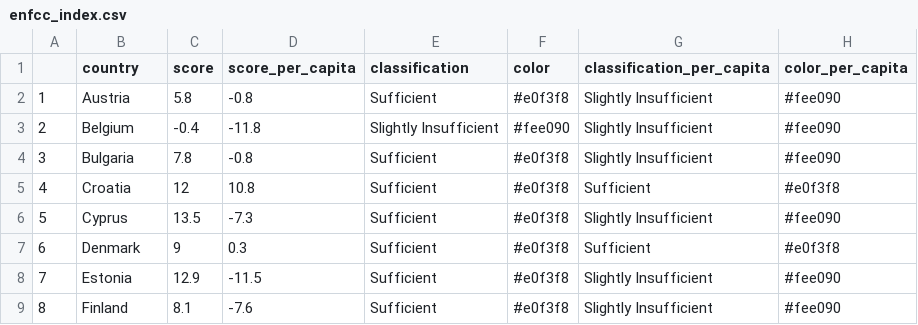
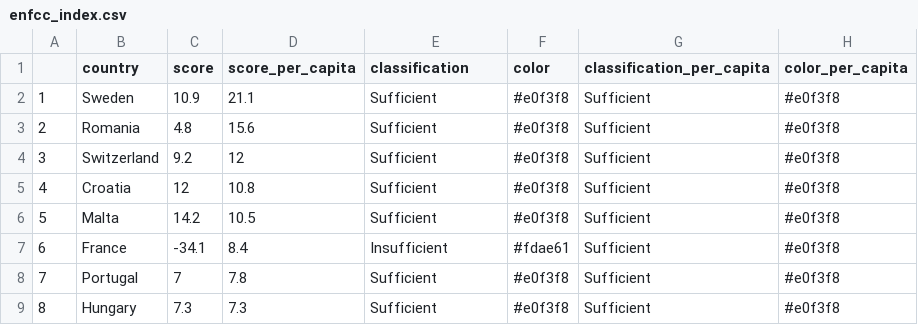
Before and after one commit to CyrilGeistlich/ENFCC, a CSV file: enfcc_index.csv, drawn as a sheet; only a part is shown; the diff covers the shown part only.

```diff
--- a/enfcc_index.csv
+++ b/enfcc_index.csv
@@ -1,9 +1,9 @@
 "","country","score","score_per_capita","classification","color","classification_per_capita","color_per_capita"
-"1","Austria",5.8,-0.8,"Sufficient","#e0f3f8","Slightly Insufficient","#fee090"
-"2","Belgium",-0.4,-11.8,"Slightly Insufficient","#fee090","Slightly Insufficient","#fee090"
-"3","Bulgaria",7.8,-0.8,"Sufficient","#e0f3f8","Slightly Insufficient","#fee090"
+"1","Sweden",10.9,21.1,"Sufficient","#e0f3f8","Sufficient","#e0f3f8"
+"2","Romania",4.8,15.6,"Sufficient","#e0f3f8","Sufficient","#e0f3f8"
+"3","Switzerland",9.2,12,"Sufficient","#e0f3f8","Sufficient","#e0f3f8"
 "4","Croatia",12,10.8,"Sufficient","#e0f3f8","Sufficient","#e0f3f8"
-"5","Cyprus",13.5,-7.3,"Sufficient","#e0f3f8","Slightly Insufficient","#fee090"
-"6","Denmark",9,0.3,"Sufficient","#e0f3f8","Sufficient","#e0f3f8"
-"7","Estonia",12.9,-11.5,"Sufficient","#e0f3f8","Slightly Insufficient","#fee090"
-"8","Finland",8.1,-7.6,"Sufficient","#e0f3f8","Slightly Insufficient","#fee090"
+"5","Malta",14.2,10.5,"Sufficient","#e0f3f8","Sufficient","#e0f3f8"
+"6","France",-34.1,8.4,"Insufficient","#fdae61","Sufficient","#e0f3f8"
+"7","Portugal",7,7.8,"Sufficient","#e0f3f8","Sufficient","#e0f3f8"
+"8","Hungary",7.3,7.3,"Sufficient","#e0f3f8","Sufficient","#e0f3f8"
```
Also changed, not shown: 101 edited cells elsewhere in this file, 13 other files.
